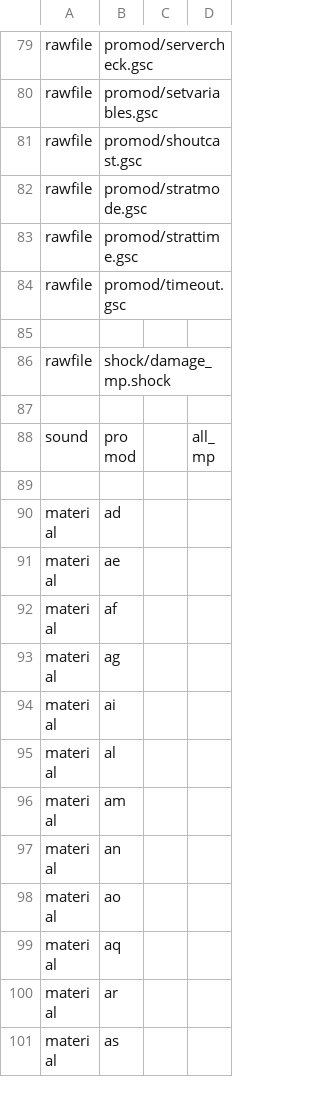
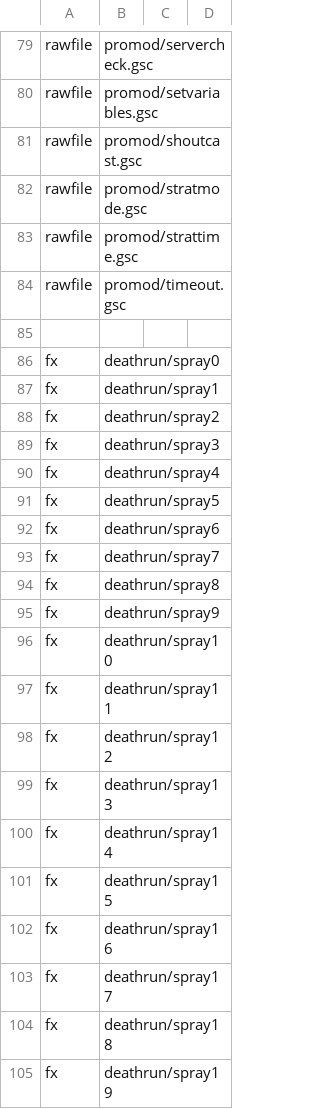
Before and after one commit to gihanrangana/phx_promod_source, a CSV file: mod.csv, drawn as a sheet; only a part is shown, gaps mark what is left out; the shorter side is filled out with more unchanged rows; the diff covers the shown part only; the diff names each change by its address in the sheet, - before the commit and + after, or states it on an @@ line.

```diff
--- a/mod.csv
+++ b/mod.csv
+row 86: fx | deathrun/spray0
+row 87: fx | deathrun/spray1
+row 88: fx | deathrun/spray2
+row 89: fx | deathrun/spray3
+row 90: fx | deathrun/spray4
+row 91: fx | deathrun/spray5
+row 92: fx | deathrun/spray6
+row 93: fx | deathrun/spray7
+row 94: fx | deathrun/spray8
+row 95: fx | deathrun/spray9
+row 96: fx | deathrun/spray10
+row 97: fx | deathrun/spray11
+row 98: fx | deathrun/spray12
+row 99: fx | deathrun/spray13
+row 100: fx | deathrun/spray14
+row 101: fx | deathrun/spray15
+row 102: fx | deathrun/spray16
+row 103: fx | deathrun/spray17
+row 104: fx | deathrun/spray18
+row 105: fx | deathrun/spray19
```
Also changed, not shown: 26 added rows elsewhere in this file, 52 other files.
